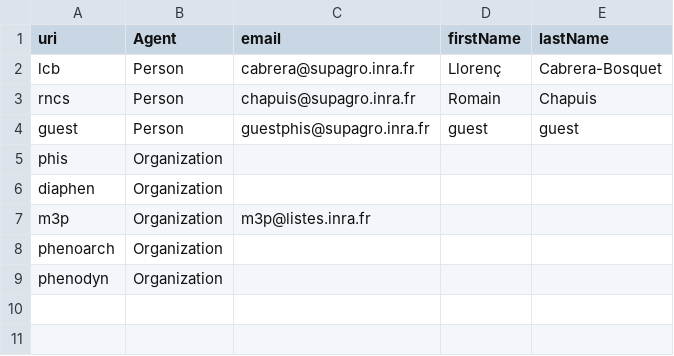
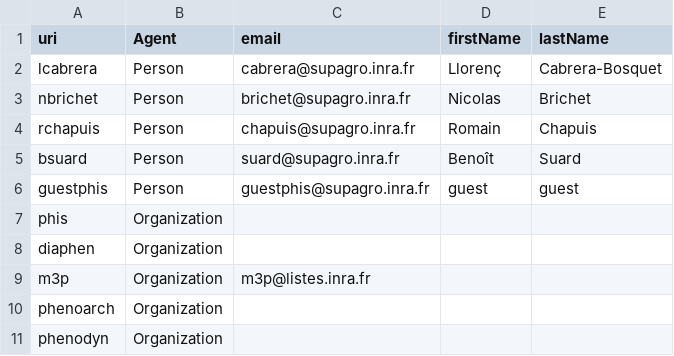
Before and after one commit to LlorencCB/CSVtoTurtle, a CSV file: toParse/csv/Agent.csv, drawn as a sheet.

```diff
--- a/toParse/csv/Agent.csv
+++ b/toParse/csv/Agent.csv
@@ -1,5 +1,7 @@
 uri,Agent,email,firstName,lastName
-lcb,Person,cabrera@supagro.inra.fr,Llorenç,Cabrera-Bosquet
-rncs,Person,chapuis@supagro.inra.fr,Romain,Chapuis
-guest,Person,guestphis@supagro.inra.fr,guest,guest
+lcabrera,Person,cabrera@supagro.inra.fr,Llorenç,Cabrera-Bosquet
+nbrichet,Person,brichet@supagro.inra.fr,Nicolas,Brichet
+rchapuis,Person,chapuis@supagro.inra.fr,Romain,Chapuis
+bsuard,Person,suard@supagro.inra.fr,Benoît, Suard
+guestphis,Person,guestphis@supagro.inra.fr,guest,guest
 phis,Organization,,,
```
Also changed, not shown: toParse/csv/parsed/Agent_parsed.csv, 24 other files.
